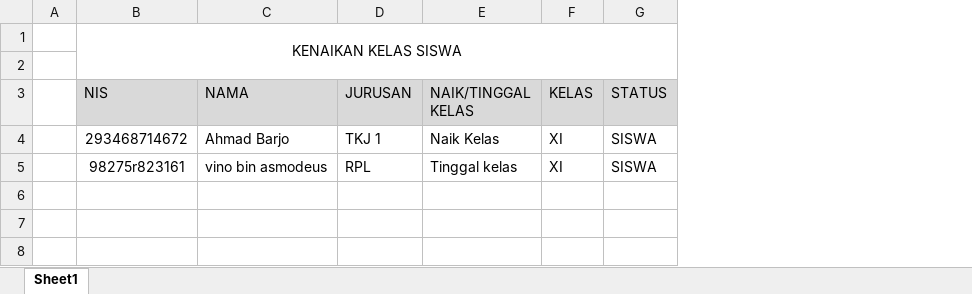
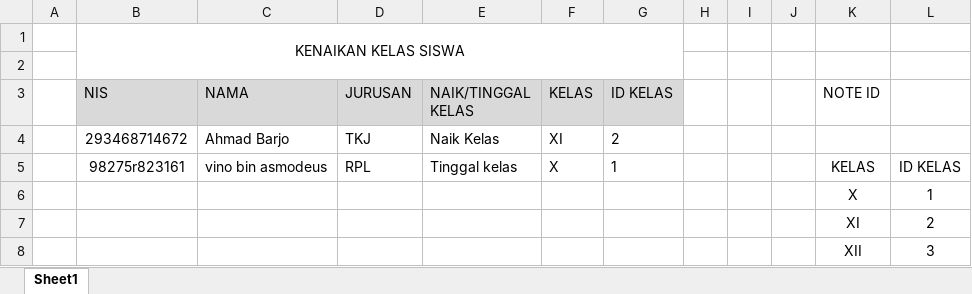
Before and after one commit to frizehero/21kelompok1, an Excel workbook: sinomik/Template_kenaikan_kelas.xlsx, sheet Sheet1, drawn as a sheet; values as stored, in another font and other column widths than the file's, no borders; removed rows and columns are numbered as before the commit, all else as after; the diff names each change by its address in the sheet, - before the commit and + after, or states it on an @@ line.

```diff
--- a/sinomik/Template_kenaikan_kelas.xlsx (sheet Sheet1)
+++ b/sinomik/Template_kenaikan_kelas.xlsx (sheet Sheet1)
-column G (STATUS), rows 4-5: SISWA | SISWA
+column G (ID KELAS), rows 4-5: 2 | 1
+column H, empty
+column I, empty
+column J, empty
+column K (NOTE ID), row 5: KELAS
+column L, row 5: ID KELAS
-D4 (JURUSAN): TKJ 1
+D4 (JURUSAN): TKJ
-F5 (KELAS): XI
+F5 (KELAS): X
+row 6:  |  |  |  |  |  |  |  |  |  | X | 1
+row 7:  |  |  |  |  |  |  |  |  |  | XI | 2
+row 8:  |  |  |  |  |  |  |  |  |  | XII | 3
```
Also changed, not shown: sinomik/Template_tambah_siswa.xlsx, 9 other files.
